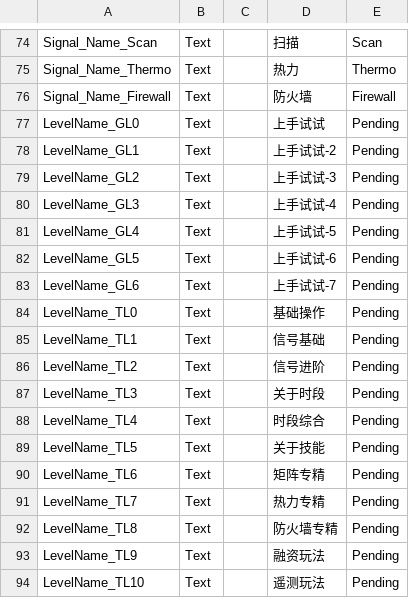
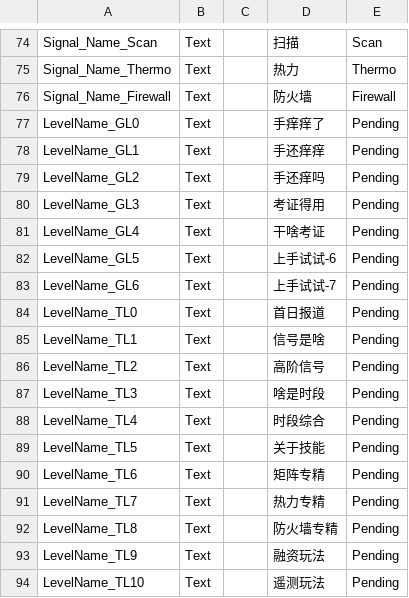
Before and after one commit to yanyoumo/R.O.O.T_Unity, a CSV file: ROOT_demo/Assets/Localization.csv, drawn as a sheet; only a part is shown, gaps mark what is left out.

```diff
--- a/ROOT_demo/Assets/Localization.csv
+++ b/ROOT_demo/Assets/Localization.csv
@@ -92,13 +92,13 @@ Signal_Name_Thermo,Text,,热力,Thermo
 Signal_Name_Firewall,Text,,防火墙,Firewall
-LevelName_GL0,Text,,上手试试,Pending
-LevelName_GL1,Text,,上手试试-2,Pending
-LevelName_GL2,Text,,上手试试-3,Pending
-LevelName_GL3,Text,,上手试试-4,Pending
-LevelName_GL4,Text,,上手试试-5,Pending
+LevelName_GL0,Text,,手痒痒了,Pending
+LevelName_GL1,Text,,手还痒痒,Pending
+LevelName_GL2,Text,,手还痒吗,Pending
+LevelName_GL3,Text,,考证得用,Pending
+LevelName_GL4,Text,,干啥考证,Pending
 LevelName_GL5,Text,,上手试试-6,Pending
 LevelName_GL6,Text,,上手试试-7,Pending
-LevelName_TL0,Text,,基础操作,Pending
-LevelName_TL1,Text,,信号基础,Pending
-LevelName_TL2,Text,,信号进阶,Pending
-LevelName_TL3,Text,,关于时段,Pending
+LevelName_TL0,Text,,首日报道,Pending
+LevelName_TL1,Text,,信号是啥,Pending
+LevelName_TL2,Text,,高阶信号,Pending
+LevelName_TL3,Text,,啥是时段,Pending
 LevelName_TL4,Text,,时段综合,Pending
```
Also changed, not shown: 8 other files.
